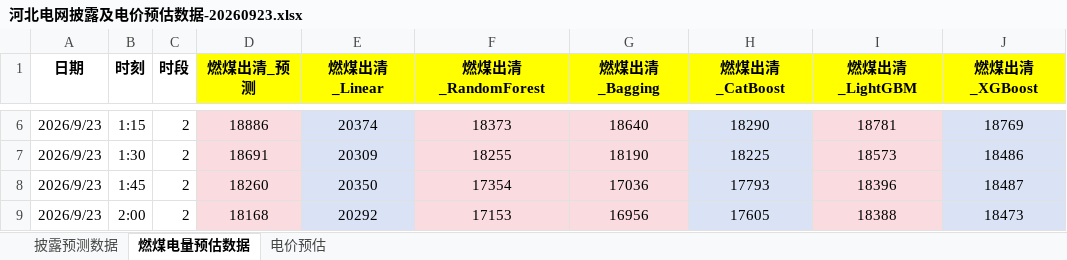
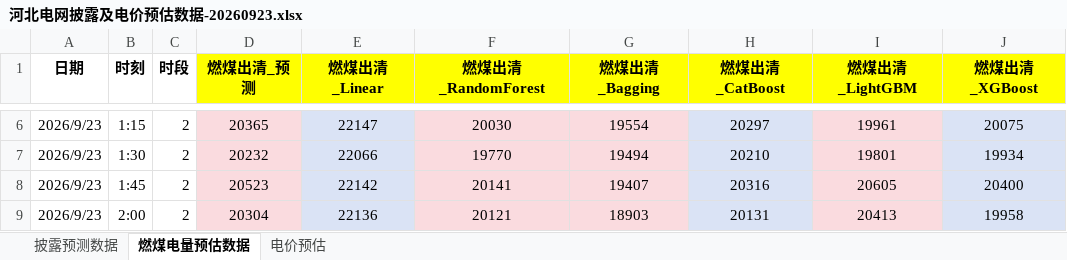
Before and after one commit to arliu633-glitch/hb-price-chart-public, an Excel workbook: forecast-results/河北电网披露及电价预估数据-20260923.xlsx, sheet 燃煤电量预估数据, drawn as a sheet; only a part is shown, gaps mark what is left out; values as stored, in another font and other column widths than the file's, no borders; conditional formats not drawn; the diff covers the shown part only; the diff names each change by its address in the sheet, - before the commit and + after, or states it on an @@ line.

```diff
--- a/forecast-results/河北电网披露及电价预估数据-20260923.xlsx (sheet 燃煤电量预估数据)
+++ b/forecast-results/河北电网披露及电价预估数据-20260923.xlsx (sheet 燃煤电量预估数据)
-D6 (燃煤出清_预测): 18886
+D6 (燃煤出清_预测): 20365
-E6 (燃煤出清_Linear): 20374
+E6 (燃煤出清_Linear): 22147
-F6 (燃煤出清_RandomForest): 18373
+F6 (燃煤出清_RandomForest): 20030
-G6 (燃煤出清_Bagging): 18640
+G6 (燃煤出清_Bagging): 19554
-H6 (燃煤出清_CatBoost): 18290
+H6 (燃煤出清_CatBoost): 20297
-I6 (燃煤出清_LightGBM): 18781
+I6 (燃煤出清_LightGBM): 19961
-J6 (燃煤出清_XGBoost): 18769
+J6 (燃煤出清_XGBoost): 20075
-D7 (燃煤出清_预测): 18691
+D7 (燃煤出清_预测): 20232
-E7 (燃煤出清_Linear): 20309
+E7 (燃煤出清_Linear): 22066
-F7 (燃煤出清_RandomForest): 18255
+F7 (燃煤出清_RandomForest): 19770
-G7 (燃煤出清_Bagging): 18190
+G7 (燃煤出清_Bagging): 19494
-H7 (燃煤出清_CatBoost): 18225
+H7 (燃煤出清_CatBoost): 20210
-I7 (燃煤出清_LightGBM): 18573
+I7 (燃煤出清_LightGBM): 19801
-J7 (燃煤出清_XGBoost): 18486
+J7 (燃煤出清_XGBoost): 19934
-D8 (燃煤出清_预测): 18260
+D8 (燃煤出清_预测): 20523
-E8 (燃煤出清_Linear): 20350
+E8 (燃煤出清_Linear): 22142
-F8 (燃煤出清_RandomForest): 17354
+F8 (燃煤出清_RandomForest): 20141
-G8 (燃煤出清_Bagging): 17036
+G8 (燃煤出清_Bagging): 19407
-H8 (燃煤出清_CatBoost): 17793
+H8 (燃煤出清_CatBoost): 20316
-I8 (燃煤出清_LightGBM): 18396
+I8 (燃煤出清_LightGBM): 20605
-J8 (燃煤出清_XGBoost): 18487
+J8 (燃煤出清_XGBoost): 20400
-D9 (燃煤出清_预测): 18168
+D9 (燃煤出清_预测): 20304
-E9 (燃煤出清_Linear): 20292
+E9 (燃煤出清_Linear): 22136
-F9 (燃煤出清_RandomForest): 17153
+F9 (燃煤出清_RandomForest): 20121
-G9 (燃煤出清_Bagging): 16956
+G9 (燃煤出清_Bagging): 18903
-H9 (燃煤出清_CatBoost): 17605
+H9 (燃煤出清_CatBoost): 20131
-I9 (燃煤出清_LightGBM): 18388
+I9 (燃煤出清_LightGBM): 20413
-J9 (燃煤出清_XGBoost): 18473
+J9 (燃煤出清_XGBoost): 19958
```
Also changed, not shown: 644 edited cells elsewhere in this sheet, sheet 电价预估, sheet 披露预测数据, 25 other files.
